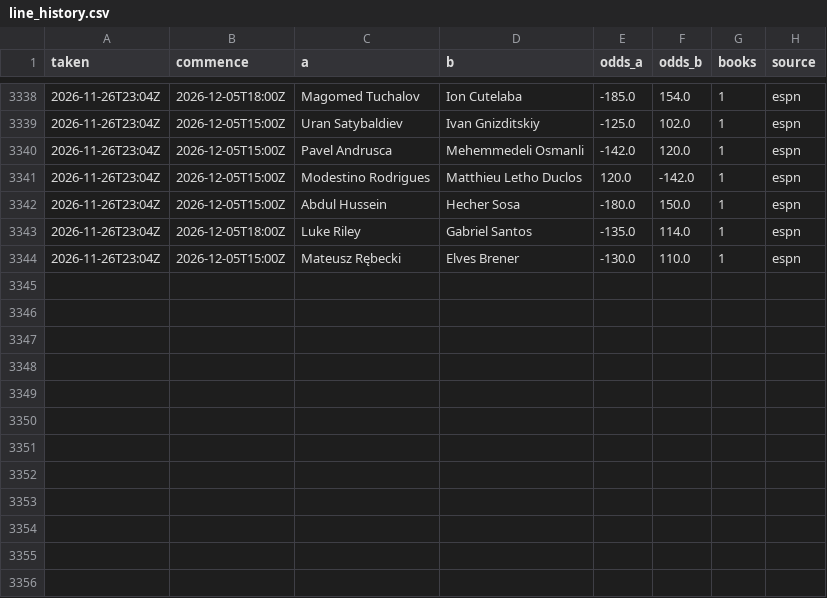
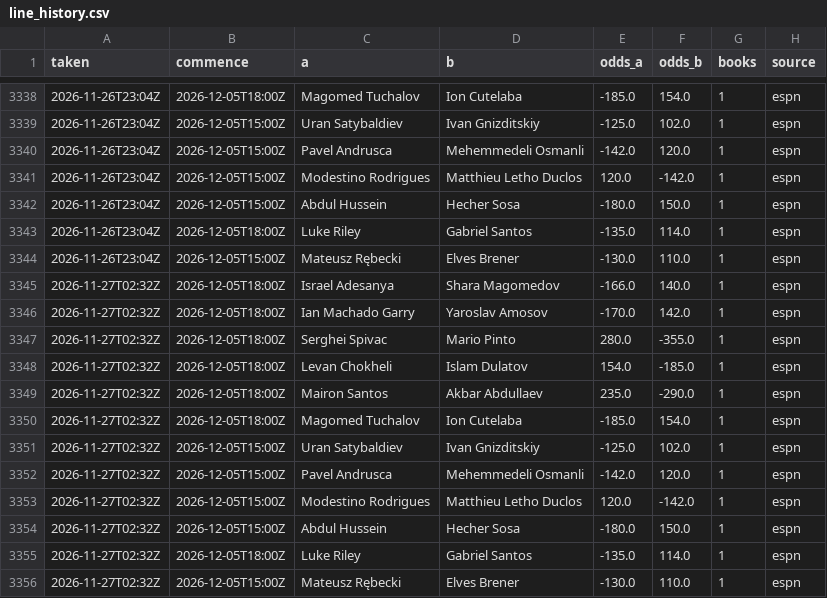
Before and after one commit to Jono-bit-trade/jonos-ufc-picks, a CSV file: data/line_history.csv, drawn as a sheet; only a part is shown, gaps mark what is left out; the diff names each change by its address in the sheet, - before the commit and + after, or states it on an @@ line.

```diff
--- a/data/line_history.csv
+++ b/data/line_history.csv
+row 3345: 2026-11-27T02:32Z | 2026-12-05T18:00Z | Israel Adesanya | Shara Magomedov | -166.0 | 140.0 | 1 | espn
+row 3346: 2026-11-27T02:32Z | 2026-12-05T18:00Z | Ian Machado Garry | Yaroslav Amosov | -170.0 | 142.0 | 1 | espn
+row 3347: 2026-11-27T02:32Z | 2026-12-05T18:00Z | Serghei Spivac | Mario Pinto | 280.0 | -355.0 | 1 | espn
+row 3348: 2026-11-27T02:32Z | 2026-12-05T18:00Z | Levan Chokheli | Islam Dulatov | 154.0 | -185.0 | 1 | espn
+row 3349: 2026-11-27T02:32Z | 2026-12-05T18:00Z | Mairon Santos | Akbar Abdullaev | 235.0 | -290.0 | 1 | espn
+row 3350: 2026-11-27T02:32Z | 2026-12-05T18:00Z | Magomed Tuchalov | Ion Cutelaba | -185.0 | 154.0 | 1 | espn
+row 3351: 2026-11-27T02:32Z | 2026-12-05T15:00Z | Uran Satybaldiev | Ivan Gnizditskiy | -125.0 | 102.0 | 1 | espn
+row 3352: 2026-11-27T02:32Z | 2026-12-05T15:00Z | Pavel Andrusca | Mehemmedeli Osmanli | -142.0 | 120.0 | 1 | espn
+row 3353: 2026-11-27T02:32Z | 2026-12-05T15:00Z | Modestino Rodrigues | Matthieu Letho Duclos | 120.0 | -142.0 | 1 | espn
+row 3354: 2026-11-27T02:32Z | 2026-12-05T15:00Z | Abdul Hussein | Hecher Sosa | -180.0 | 150.0 | 1 | espn
+row 3355: 2026-11-27T02:32Z | 2026-12-05T18:00Z | Luke Riley | Gabriel Santos | -135.0 | 114.0 | 1 | espn
+row 3356: 2026-11-27T02:32Z | 2026-12-05T15:00Z | Mateusz Rębecki | Elves Brener | -130.0 | 110.0 | 1 | espn
```
Also changed, not shown: data/card_log.csv, data/fighter_countries.csv, 38 other files.
